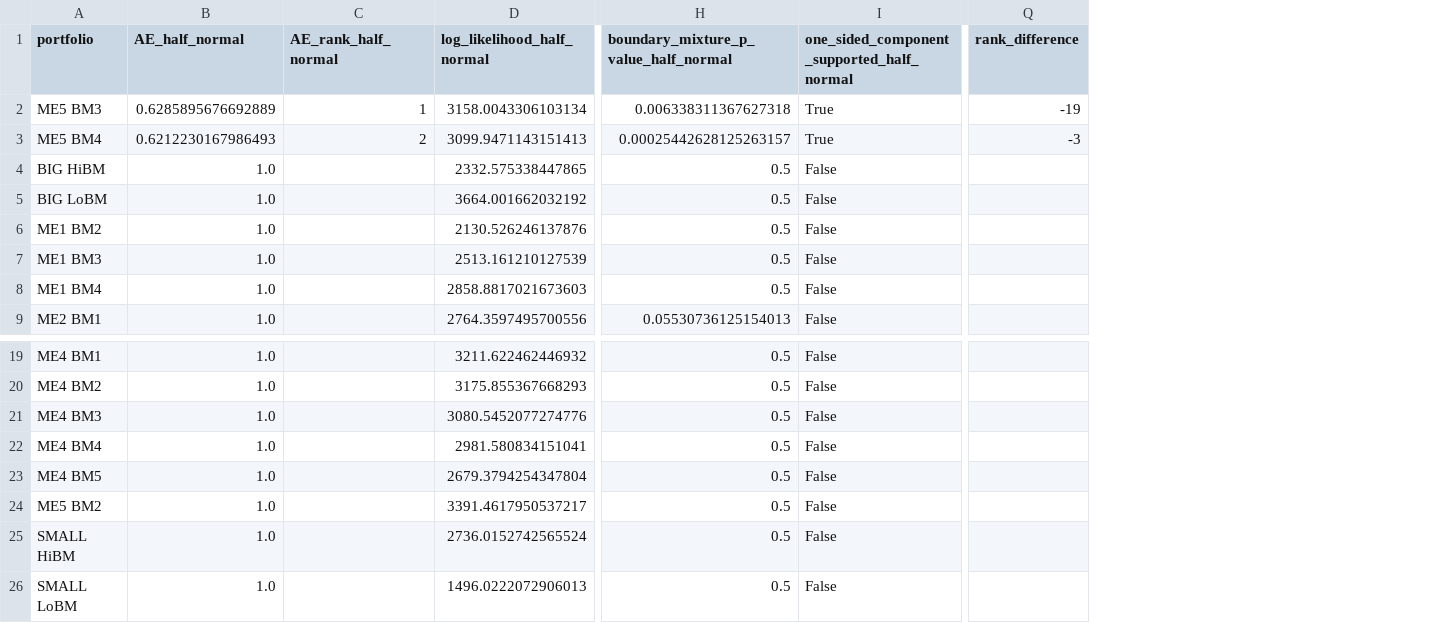
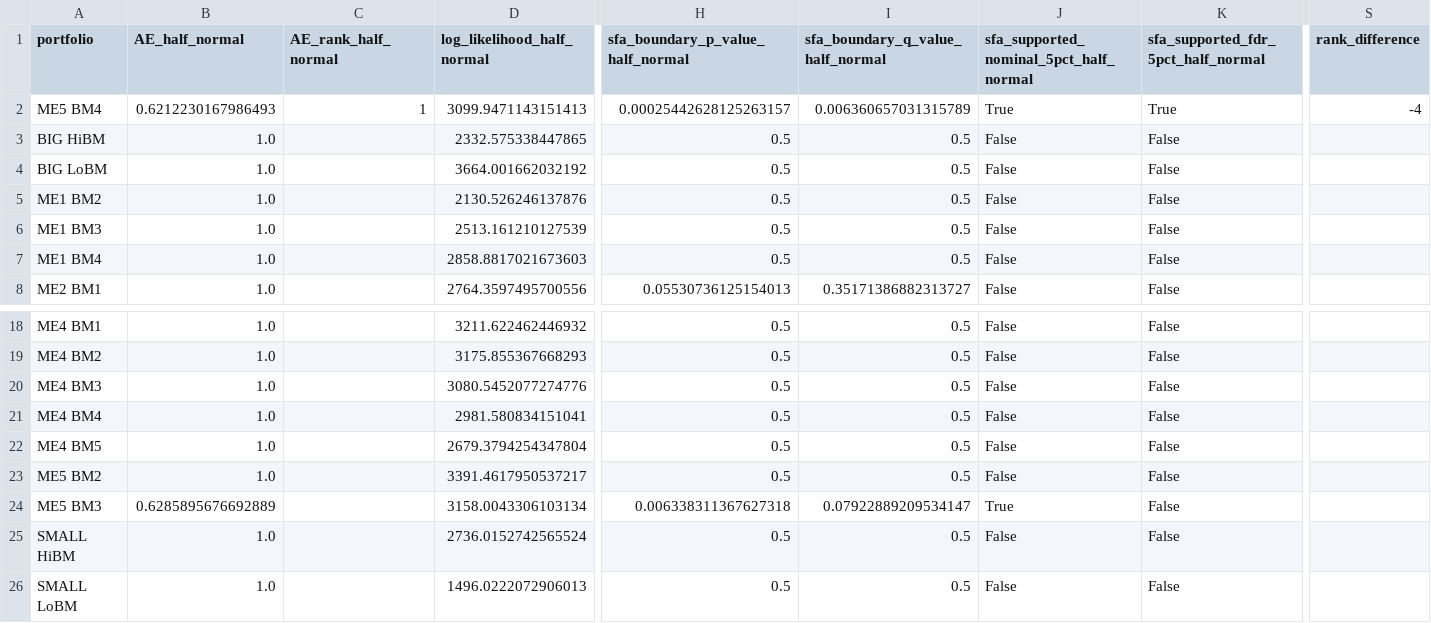
Before and after one commit to Skafridi12345/latent-performance-benchmarking, a CSV file: results/tables/sfa_distribution_sensitivity.csv, drawn as a sheet; only a part is shown, gaps mark what is left out; removed rows and columns are numbered as before the commit, all else as after; rows hold the shown columns only; the diff names each change by its address in the sheet, - before the commit and + after, or states it on an @@ line.

```diff
--- a/results/tables/sfa_distribution_sensitivity.csv
+++ b/results/tables/sfa_distribution_sensitivity.csv
+column I (sfa_boundary_q_value_half_normal), rows 2-8: 0.006360657031315789 | 0.5 | 0.5 | 0.5 | 0.5 | 0.5 | 0.35171386882313727; rows 18-23: all 0.5; rows 25-26: 0.5 | 0.5
+column K, rows 1-8: sfa_supported_fdr_5pct_half_normal | True | False | False | False | False | False | False; rows 18-23: all False; rows 25-26: False | False
-H1: boundary_mixture_p_value_half_normal
+H1: sfa_boundary_p_value_half_normal
-J1: one_sided_component_supported_half_normal
+J1: sfa_supported_nominal_5pct_half_normal
-row 2: ME5 BM3 | 0.6285895676692889 | 1 | 3158.0043306103134 | 0.006338311367627318 | True | -19
-C2 (AE_rank_half_normal): 2
+C2 (AE_rank_half_normal): 1
-S2 (rank_difference): -3
+S2 (rank_difference): -4
+row 24: ME5 BM3 | 0.6285895676692889 |  | 3158.0043306103134 | 0.006338311367627318 | 0.07922889209534147 | True | False
```
Also changed, not shown: results/tables/forward_performance_aggregate.csv, results/tables/forward_performance_observations.csv, 46 other files.
